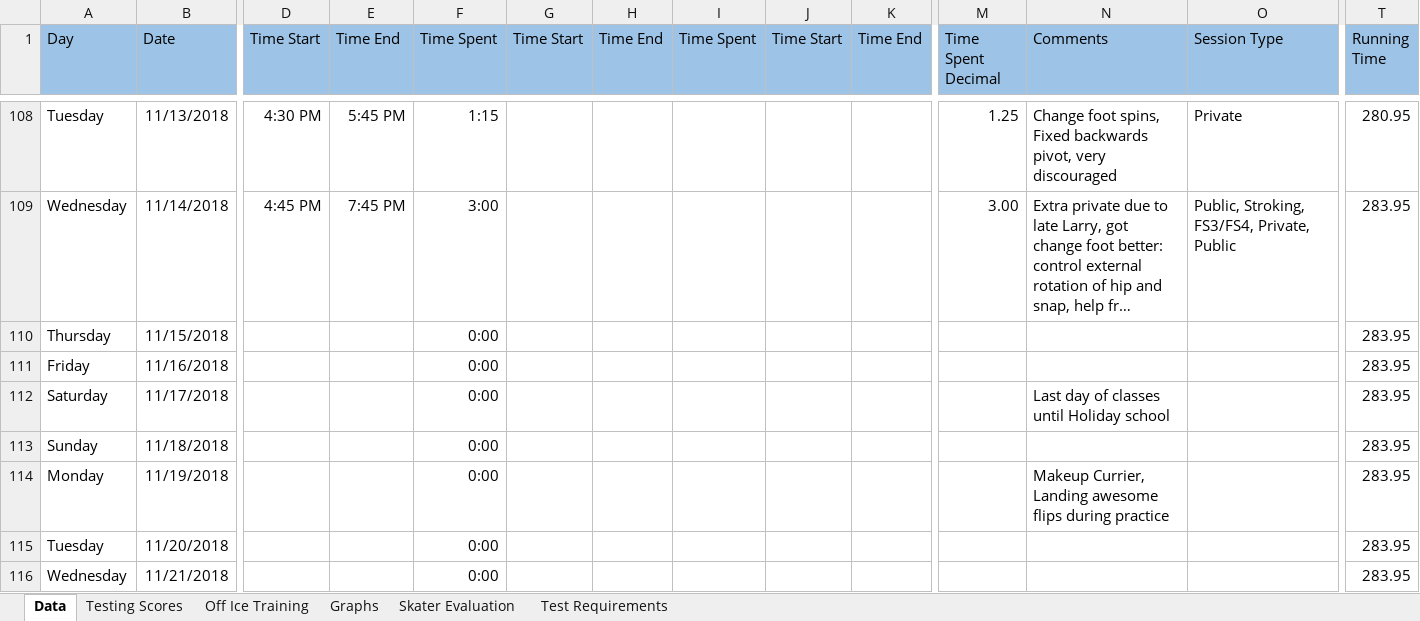
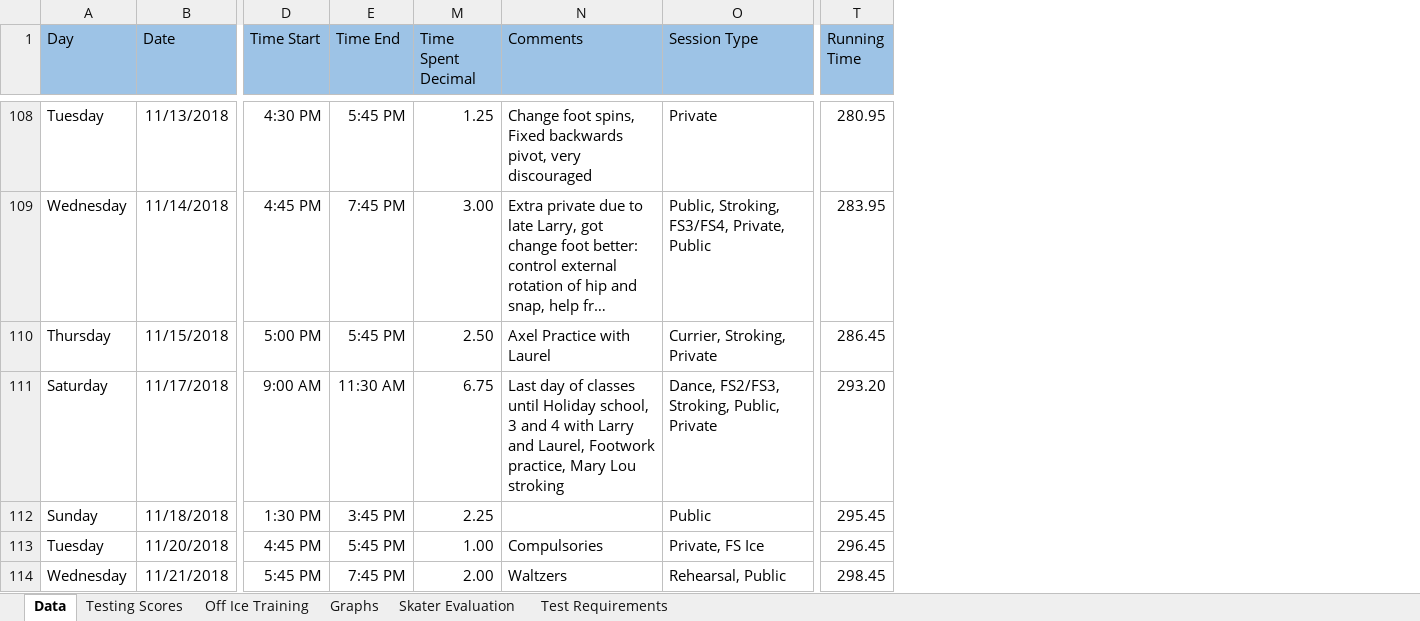
Before and after one commit to agiovengo/SkatingLog, an Excel workbook: Schedule.xlsx, sheet Data, drawn as a sheet; only a part is shown, gaps mark what is left out; long unchanged cells end in …; values as stored, in another font and other column widths than the file's, no borders; conditional formats not drawn; removed rows and columns are numbered as before the commit, all else as after; rows hold the shown columns only; the diff covers the shown part only; the diff names each change by its address in the sheet, - before the commit and + after, or states it on an @@ line.

Commit message:
Fixed missing info
Former-commit-id: 0bc67448a867d69dcf731e686a4a5e726e380596

```diff
--- a/Schedule.xlsx (sheet Data)
+++ b/Schedule.xlsx (sheet Data)
@@ column F (Time Spent) hidden, rows 108-110: 1:15 | 3:00 | 0:00; rows 112-113: 0:00 | 0:00; rows 115-116: 0:00 | 0:00 @@
@@ column G (Time Start) hidden, empty @@
@@ column H (Time End) hidden, empty @@
@@ column I (Time Spent) hidden, empty @@
@@ column J (Time Start) hidden, empty @@
@@ column K (Time End) hidden, empty @@
-D110 (Time Start): (empty)
+D110 (Time Start): 5:00 PM
-E110 (Time End): (empty)
+E110 (Time End): 5:45 PM
-M110 (Time Spent Decimal): (empty)
+M110 (Time Spent Decimal): 2.50
-N110 (Comments): (empty)
+N110 (Comments): Axel Practice with Laurel
-O110 (Session Type): (empty)
+O110 (Session Type): Currier, Stroking, Private
-T110 (Running Time): 283.95
+T110 (Running Time): 286.45
-row 111: Friday | 11/16/2018 |  |  | 0:00 |  |  |  |  |  |  |  |  | 283.95
-D111 (Time Start): (empty)
+D111 (Time Start): 9:00 AM
-E111 (Time End): (empty)
+E111 (Time End): 11:30 AM
-M111 (Time Spent Decimal): (empty)
+M111 (Time Spent Decimal): 6.75
-N111 (Comments): …until Holiday school
+N111 (Comments): …until Holiday school, 3 and 4 with Larry and Laurel, Footwork practice, Mary Lou stroking
-O111 (Session Type): (empty)
+O111 (Session Type): Dance, FS2/FS3, Stroking, Public, Private
-T111 (Running Time): 283.95
+T111 (Running Time): 293.20
-D112 (Time Start): (empty)
+D112 (Time Start): 1:30 PM
-E112 (Time End): (empty)
+E112 (Time End): 3:45 PM
-M112 (Time Spent Decimal): (empty)
+M112 (Time Spent Decimal): 2.25
-O112 (Session Type): (empty)
+O112 (Session Type): Public
-T112 (Running Time): 283.95
+T112 (Running Time): 295.45
-row 114: Monday | 11/19/2018 |  |  | 0:00 |  |  |  |  |  |  | Makeup Currier, Landing awesome flips during practice |  | 283.95
-D113 (Time Start): (empty)
+D113 (Time Start): 4:45 PM
-E113 (Time End): (empty)
+E113 (Time End): 5:45 PM
-M113 (Time Spent Decimal): (empty)
+M113 (Time Spent Decimal): 1.00
-N113 (Comments): (empty)
+N113 (Comments): Compulsories
-O113 (Session Type): (empty)
+O113 (Session Type): Private, FS Ice
-T113 (Running Time): 283.95
+T113 (Running Time): 296.45
-D114 (Time Start): (empty)
+D114 (Time Start): 5:45 PM
-E114 (Time End): (empty)
+E114 (Time End): 7:45 PM
-M114 (Time Spent Decimal): (empty)
+M114 (Time Spent Decimal): 2.00
-N114 (Comments): (empty)
+N114 (Comments): Waltzers
-O114 (Session Type): (empty)
+O114 (Session Type): Rehearsal, Public
-T114 (Running Time): 283.95
+T114 (Running Time): 298.45
```
Also changed, not shown: 1 removed column and 25 edited cells elsewhere in this sheet, sheet Off Ice Training, formulas that keep their value, hidden cells, charts or pictures.
